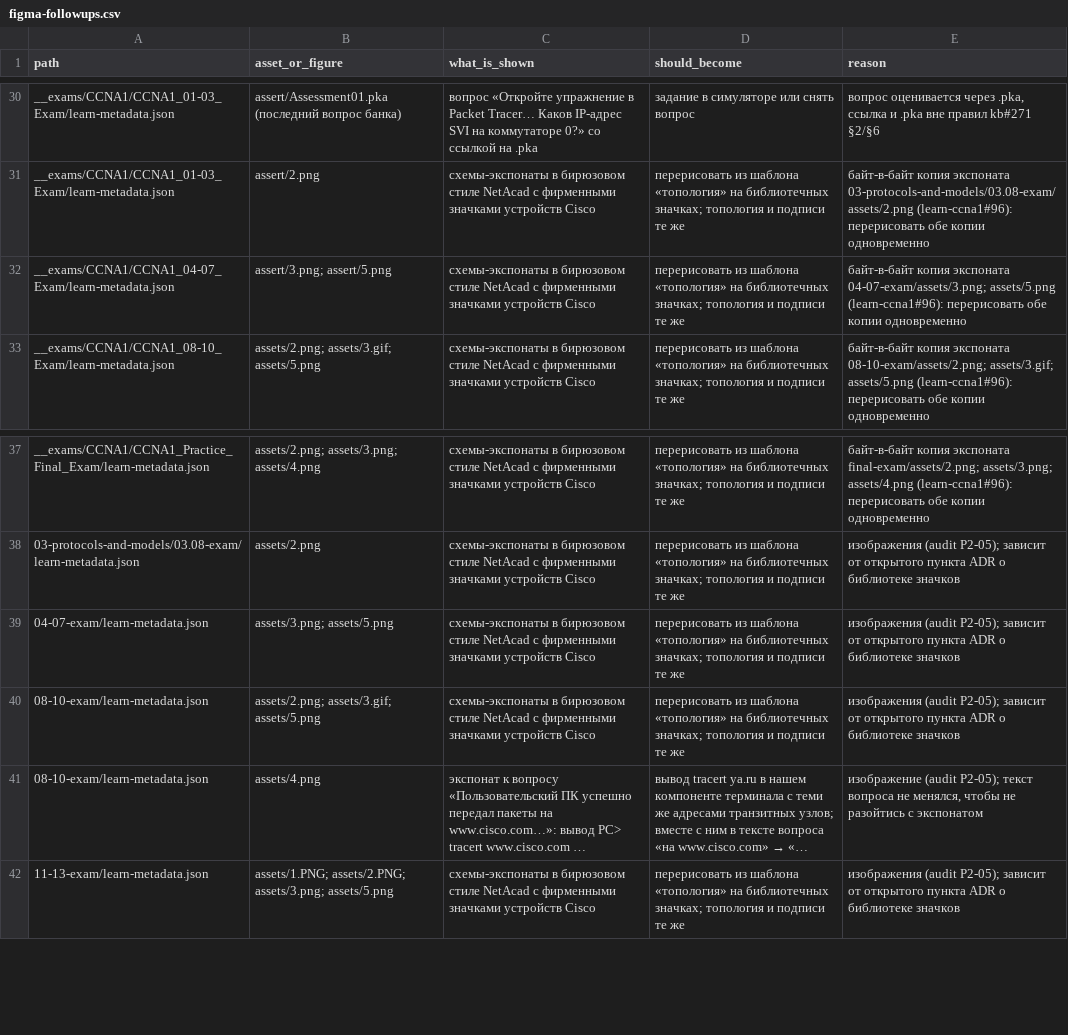
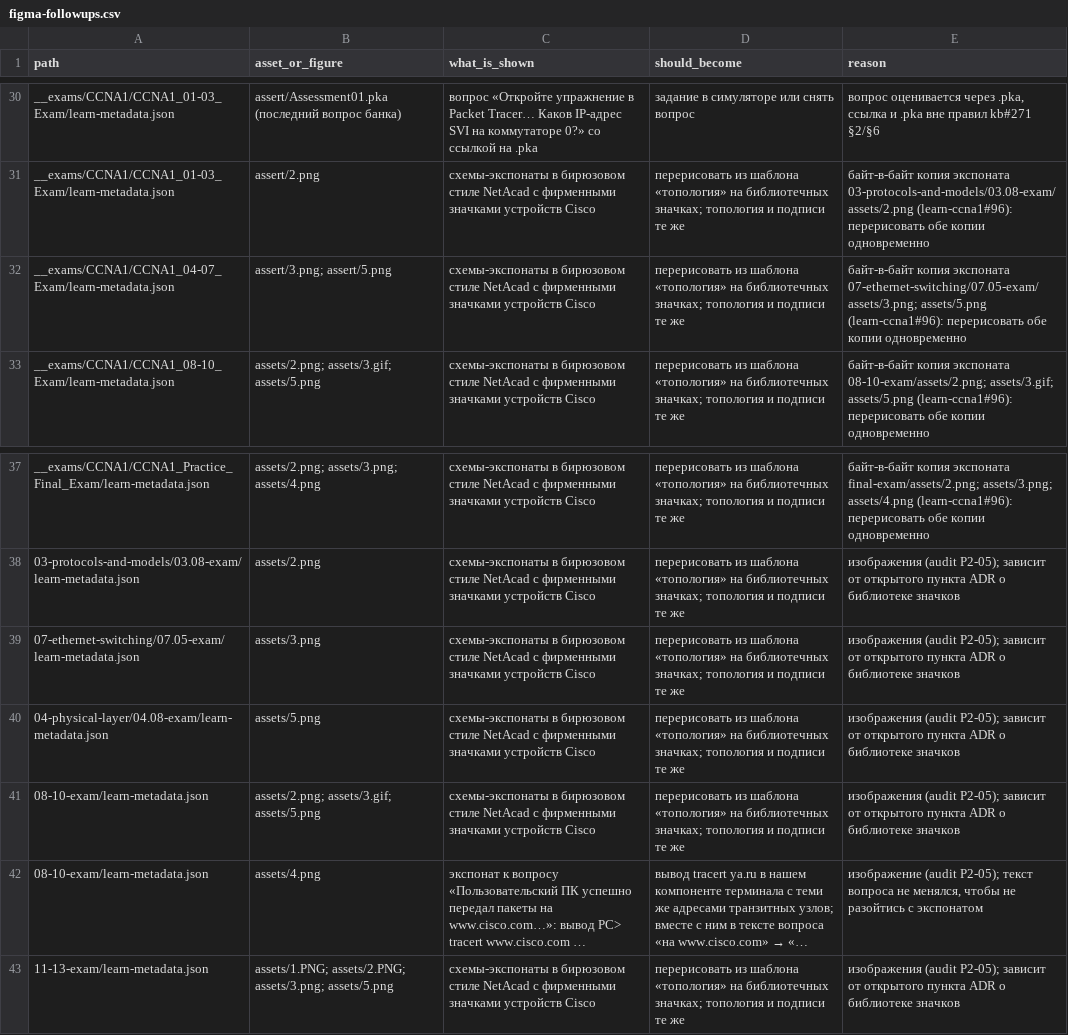
Before and after one commit to nsalab-tmn/learn-ccna1, a CSV file: audit/figma-followups.csv, drawn as a sheet; only a part is shown, gaps mark what is left out; long unchanged cells end in ….

```diff
--- a/audit/figma-followups.csv
+++ b/audit/figma-followups.csv
@@ -31,3 +31,3 @@ __exams/CCNA1/CCNA1_01-03_Exam/learn-metadata.json,assert/Assessment01.pka (по
 __exams/CCNA1/CCNA1_01-03_Exam/learn-metadata.json,assert/2.png,схемы-экспонаты в бирюзовом стиле NetAcad с фирменными значками устройств Cisco,перерисовать из шаблона «топология» на библиотечных значках; топология и подписи те же,байт-в-байт копия экспоната 03-protocols-and-models/03.08-exam/assets/2.png (learn-ccna1#96): перерисовать обе копии одновременно
-__exams/CCNA1/CCNA1_04-07_Exam/learn-metadata.json,assert/3.png; assert/5.png,схемы-экспонаты в бирюзовом стиле NetAcad с фирменными значками устройств Cisco,перерисовать из шаблона «топология» на библиотечных значках; топология и подписи те же,байт-в-байт копия экспоната 04-07-exam/assets/3.png; assets/5.png (learn-ccna1#96): перерисовать обе копии одновременно
+__exams/CCNA1/CCNA1_04-07_Exam/learn-metadata.json,assert/3.png; assert/5.png,схемы-экспонаты в бирюзовом стиле NetAcad с фирменными значками устройств Cisco,перерисовать из шаблона «топология» на библиотечных значках; топология и подписи те же,байт-в-байт копия экспоната 07-ethernet-switching/07.05-exam/assets/3.png; assets/5.png (learn-ccna1#96): перерисовать обе копии одновременно
 __exams/CCNA1/CCNA1_08-10_Exam/learn-metadata.json,assets/2.png; assets/3.gif; assets/5.png,схемы-экспонаты в бирюзовом стиле NetAcad с фирменными значками устройств Cisco,перерисовать из шаблона «топология» на библиотечных значках; топология и подписи те же,байт-в-байт копия экспоната 08-10-exam/assets/2.png; assets/3.gif; assets/5.png (learn-ccna1#96): перерисовать обе копии одновременно
@@ -38,3 +38,4 @@ __exams/CCNA1/CCNA1_Practice_Final_Exam/learn-metadata.json,assets/2.png; assets
 03-protocols-and-models/03.08-exam/learn-metadata.json,assets/2.png,схемы-экспонаты в бирюзовом стиле NetAcad с фирменными значками устройств Cisco,перерисовать из шаблона «топология» на библиотечных значках; топология и подписи те же,изображения (audit P2-05); зависит от открытого пункта ADR о библиотеке значков
-04-07-exam/learn-metadata.json,assets/3.png; assets/5.png,схемы-экспонаты в бирюзовом стиле NetAcad с фирменными значками устройств Cisco,перерисовать из шаблона «топология» на библиотечных значках; топология и подписи те же,изображения (audit P2-05); зависит от открытого пункта ADR о библиотеке значков
+07-ethernet-switching/07.05-exam/learn-metadata.json,assets/3.png,схемы-экспонаты в бирюзовом стиле NetAcad с фирменными значками устройств Cisco,перерисовать из шаблона «топология» на библиотечных значках; топология и подписи те же,изображения (audit P2-05); зависит от открытого пункта ADR о библиотеке значков
+04-physical-layer/04.08-exam/learn-metadata.json,assets/5.png,схемы-экспонаты в бирюзовом стиле NetAcad с фирменными значками устройств Cisco,перерисовать из шаблона «топология» на библиотечных значках; топология и подписи те же,изображения (audit P2-05); зависит от открытого пункта ADR о библиотеке значков
 08-10-exam/learn-metadata.json,assets/2.png; assets/3.gif; assets/5.png,схемы-экспонаты в бирюзовом стиле NetAcad с фирменными значками устройств Cisco,перерисовать из шаблона «топология» на библиотечных значках; топология и подписи те же,изображения (audit P2-05); зависит от открытого пункта ADR о библиотеке значков
```
Also changed, not shown: 23 other files.
